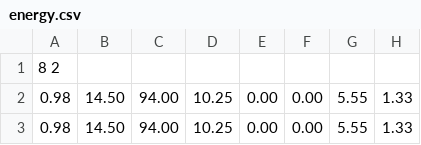
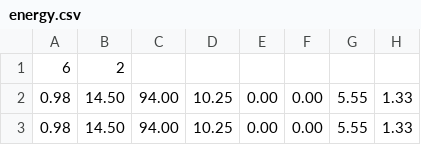
Before and after one commit to Keely26/machine-learning-project-three, a CSV file: datasets/energy.csv, drawn as a sheet; only a part is shown; removed rows and columns are numbered as before the commit, all else as after; the diff names each change by its address in the sheet, - before the commit and + after, or states it on an @@ line.

```diff
--- a/datasets/energy.csv
+++ b/datasets/energy.csv
-row 1: 8 2
+row 1: 6 | 2
```
Also changed, not shown: datasets/ecoli.csv, datasets/winequality.csv, 6 other files.
